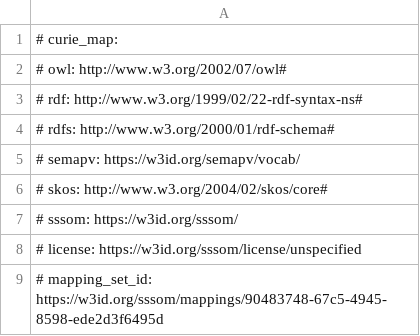
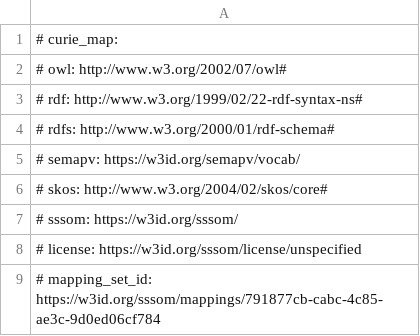
Before and after one commit to monarch-initiative/mondo-ingest, a TSV file: src/mappings/icd10cm.sssom.tsv, drawn as a sheet.

Commit message:
mondo cycle week 1 data build on main

```diff
--- a/src/mappings/icd10cm.sssom.tsv
+++ b/src/mappings/icd10cm.sssom.tsv
@@ -8,2 +8,2 @@
 # license: https://w3id.org/sssom/license/unspecified
-# mapping_set_id: https://w3id.org/sssom/mappings/90483748-67c5-4945-8598-ede2d3f6495d
+# mapping_set_id: https://w3id.org/sssom/mappings/791877cb-cabc-4c85-ae3c-9d0ed06cf784
```
Also changed, not shown: src/mappings/icd10who.sssom.tsv, src/mappings/icd11foundation.sssom.tsv, 28 other files.
